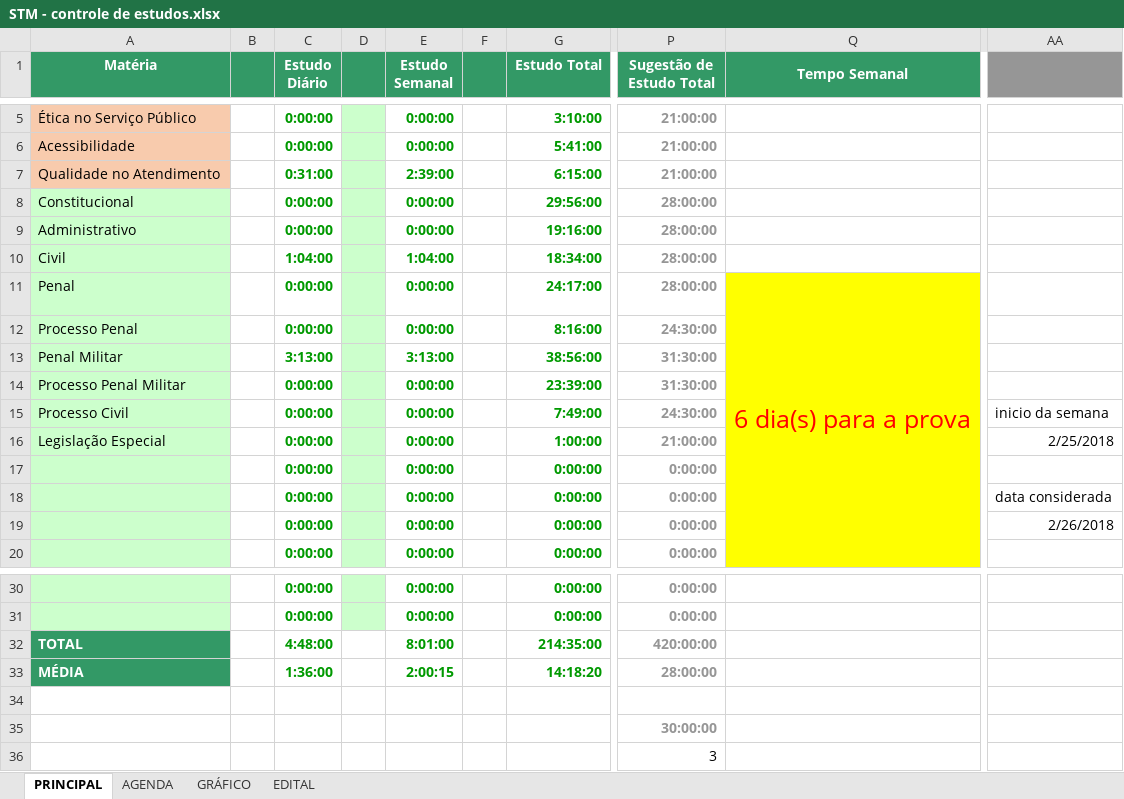
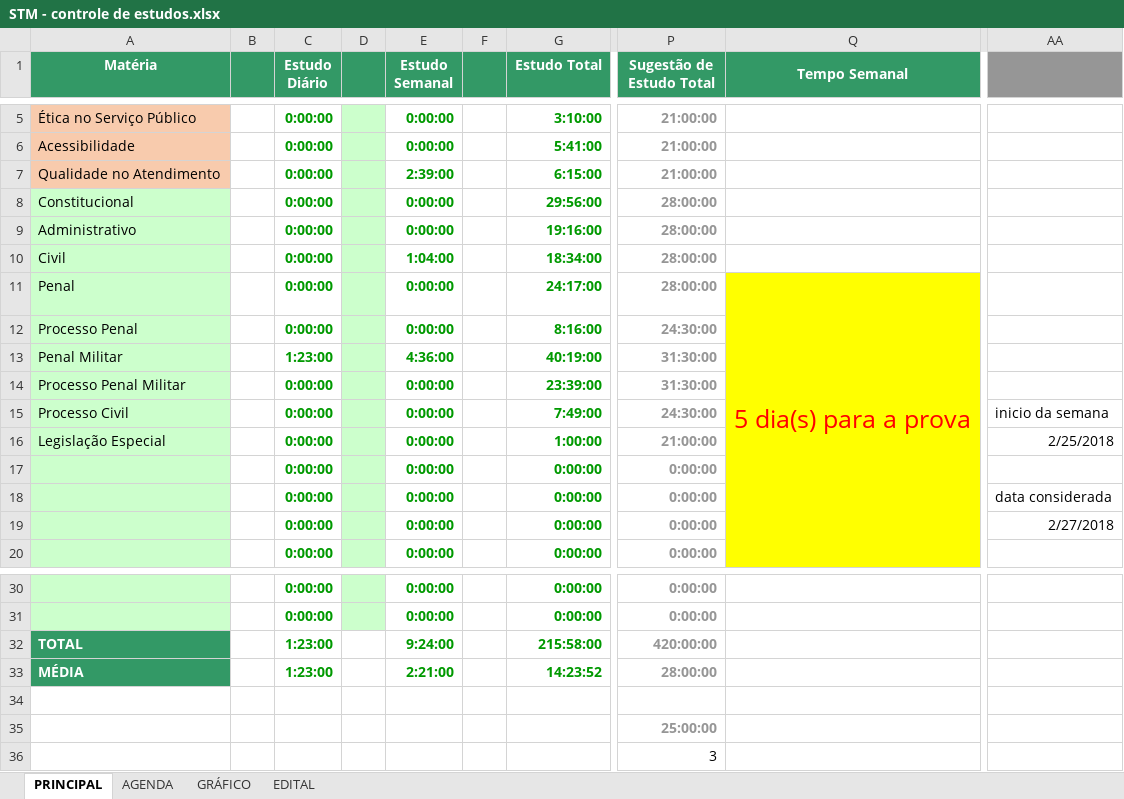
Before and after one commit to eusangir/planilhaDeEstudos, an Excel workbook: STM - controle de estudos.xlsx, sheet PRINCIPAL, drawn as a sheet; only a part is shown, gaps mark what is left out; values as stored, in another font and other column widths than the file's, no borders; charts and pictures and conditional formats not drawn; the diff names each change by its address in the sheet, - before the commit and + after, or states it on an @@ line.

```diff
--- a/STM - controle de estudos.xlsx (sheet PRINCIPAL)
+++ b/STM - controle de estudos.xlsx (sheet PRINCIPAL)
-C7 (Estudo Diário): 0:31:00
+C7 (Estudo Diário): 0:00:00
-C10 (Estudo Diário): 1:04:00
+C10 (Estudo Diário): 0:00:00
-Q11 (Tempo Semanal): 6 dia(s) para a prova
+Q11 (Tempo Semanal): 5 dia(s) para a prova
-C13 (Estudo Diário): 3:13:00
+C13 (Estudo Diário): 1:23:00
-E13 (Estudo Semanal): 3:13:00
+E13 (Estudo Semanal): 4:36:00
-G13 (Estudo Total): 38:56:00
+G13 (Estudo Total): 40:19:00
-AA19: 2/26/2018
+AA19: 2/27/2018
-C32 (Estudo Diário): 4:48:00
+C32 (Estudo Diário): 1:23:00
-E32 (Estudo Semanal): 8:01:00
+E32 (Estudo Semanal): 9:24:00
-G32 (Estudo Total): 214:35:00
+G32 (Estudo Total): 215:58:00
-C33 (Estudo Diário): 1:36:00
+C33 (Estudo Diário): 1:23:00
-E33 (Estudo Semanal): 2:00:15
+E33 (Estudo Semanal): 2:21:00
-G33 (Estudo Total): 14:18:20
+G33 (Estudo Total): 14:23:52
-P35 (Sugestão de Estudo Total): 30:00:00
+P35 (Sugestão de Estudo Total): 25:00:00
```
Also changed, not shown: sheet AGENDA, sheet GRÁFICO, charts or pictures.
